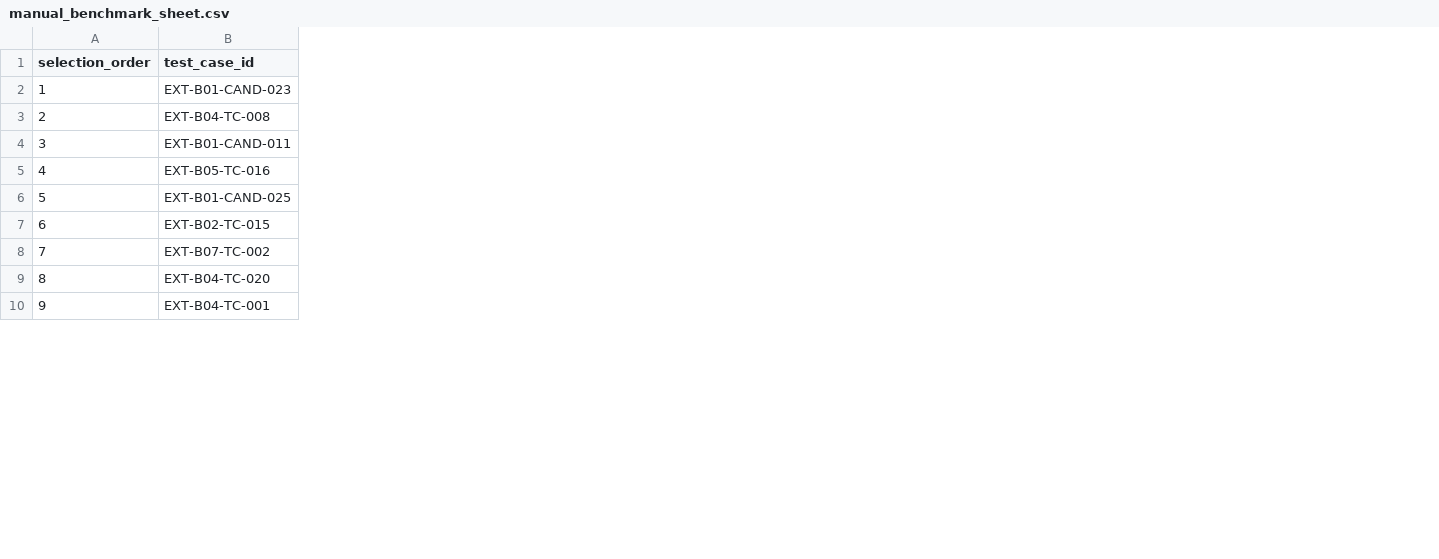
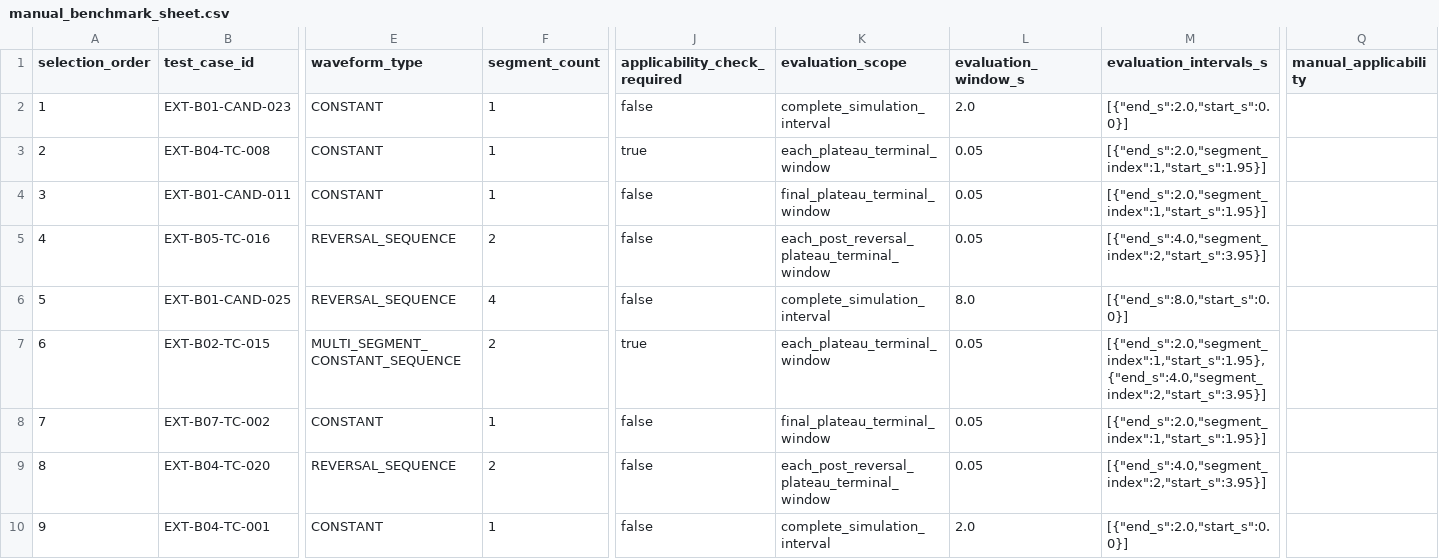
Before and after one commit to kimdaeyoung93/AS2308-SW-Verification, a CSV file: benchmark/manual_benchmark_sheet.csv, drawn as a sheet; only a part is shown, gaps mark what is left out; the diff names each change by its address in the sheet, - before the commit and + after, or states it on an @@ line.

Commit message:
Freeze 25-case benchmark evaluation protocol

```diff
--- a/benchmark/manual_benchmark_sheet.csv
+++ b/benchmark/manual_benchmark_sheet.csv
+column E (waveform_type), rows 2-10: CONSTANT | CONSTANT | CONSTANT | REVERSAL_SEQUENCE | REVERSAL_SEQUENCE | MULTI_SEGMENT_CONSTANT_SEQUENCE | CONSTANT | REVERSAL_SEQUENCE | CONSTANT
+column F (segment_count), rows 2-10: 1 | 1 | 1 | 2 | 4 | 2 | 1 | 2 | 1
+column J (applicability_check_required), rows 2-10: false | true | false | false | false | true | false | false | false
+column K (evaluation_scope), rows 2-10: complete_simulation_interval | each_plateau_terminal_window | final_plateau_terminal_window | each_post_reversal_plateau_terminal_window | complete_simulation_interval | each_plateau_terminal_window | final_plateau_terminal_window | each_post_reversal_plateau_terminal_window | complete_simulation_interval
+column L (evaluation_window_s), rows 2-10: 2.0 | 0.05 | 0.05 | 0.05 | 8.0 | 0.05 | 0.05 | 0.05 | 2.0
+column M (evaluation_intervals_s), rows 2-10: [{"end_s":2.0,"start_s":0.0}] | [{"end_s":2.0,"segment_index":1,"start_s":1.95}] | [{"end_s":2.0,"segment_index":1,"start_s":1.95}] | [{"end_s":4.0,"segment_index":2,"start_s":3.95}] | [{"end_s":8.0,"start_s":0.0}] | [{"end_s":2.0,"segment_index":1,"start_s":1.95},{"end_s":4.0,"segment_index":2,"start_s":3.95}] | [{"end_s":2.0,"segment_index":1,"start_s":1.95}] | [{"end_s":4.0,"segment_index":2,"start_s":3.95}] | [{"end_s":2.0,"start_s":0.0}]
+column Q (manual_applicability), empty
```
Also changed, not shown: 2 other files.
